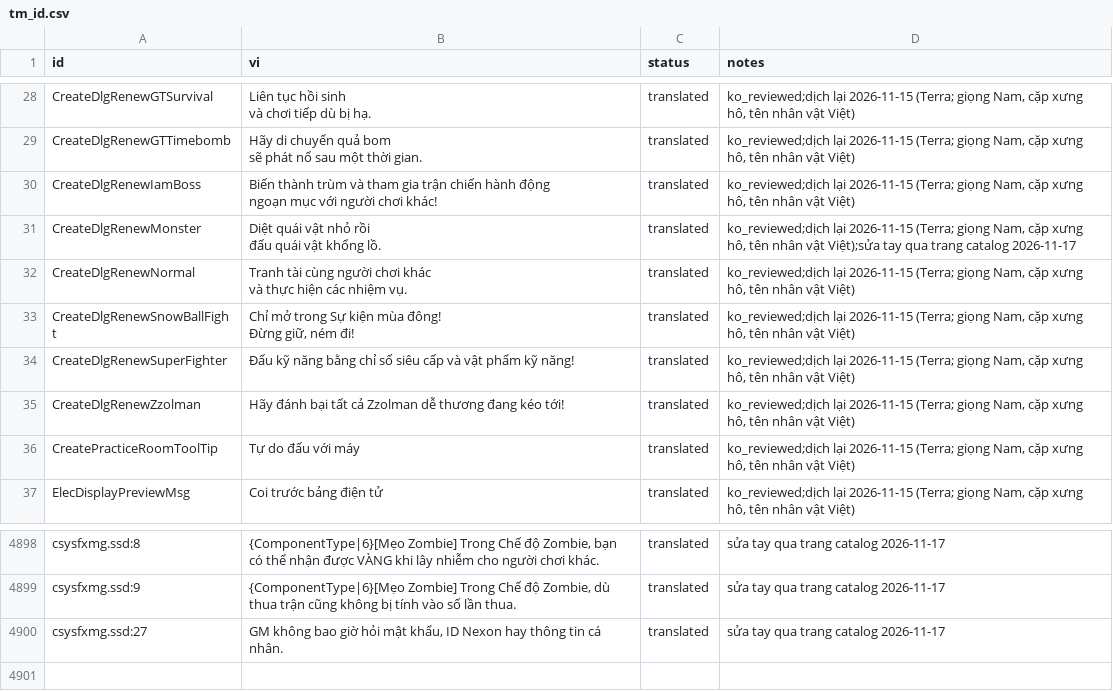
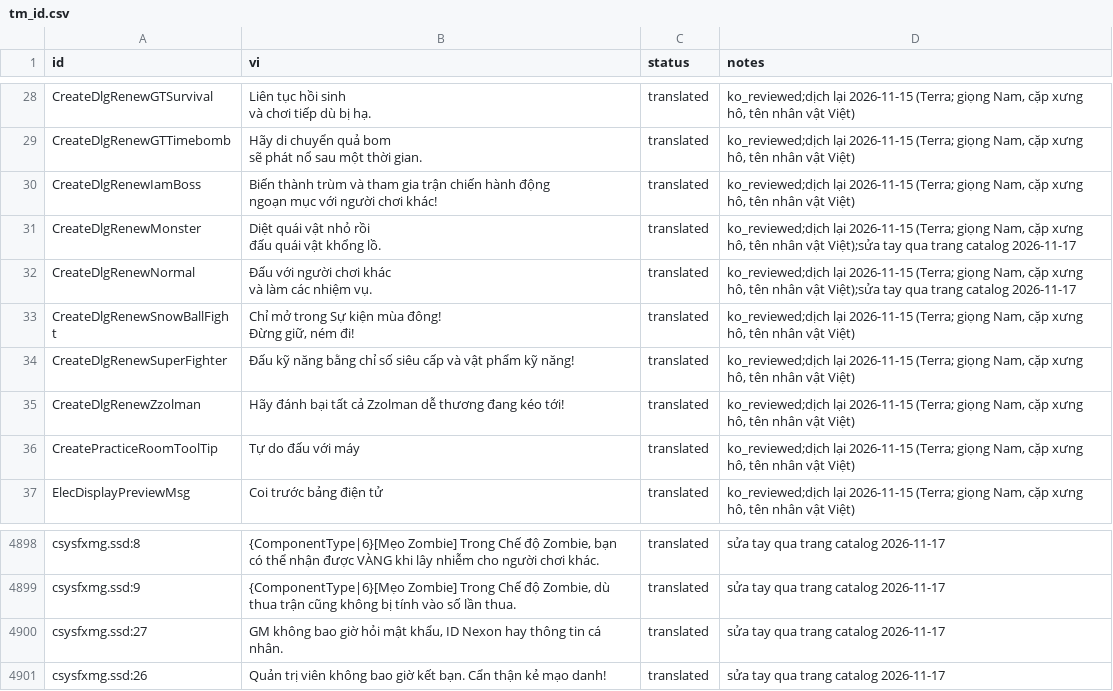
Before and after one commit to aquaplatinumberlitz/boom-re, a CSV file: l10n/tm_id.csv, drawn as a sheet; only a part is shown, gaps mark what is left out.

```diff
--- a/l10n/tm_id.csv
+++ b/l10n/tm_id.csv
@@ -40,4 +40,4 @@ CreateDlgRenewMonster,"Diệt quái vật nhỏ rồi
 đấu quái vật khổng lồ.",translated,"ko_reviewed;dịch lại 2026-11-15 (Terra; giọng Nam, cặp xưng hô, tên nhân vật Việt);sửa tay qua trang catalog 2026-11-17"
-CreateDlgRenewNormal,"Tranh tài cùng người chơi khác
-và thực hiện các nhiệm vụ.",translated,"ko_reviewed;dịch lại 2026-11-15 (Terra; giọng Nam, cặp xưng hô, tên nhân vật Việt)"
+CreateDlgRenewNormal,"Đấu với người chơi khác
+và làm các nhiệm vụ.",translated,"ko_reviewed;dịch lại 2026-11-15 (Terra; giọng Nam, cặp xưng hô, tên nhân vật Việt);sửa tay qua trang catalog 2026-11-17"
 CreateDlgRenewSnowBallFight,"Chỉ mở trong Sự kiện mùa đông!
@@ -5355 +5355,2 @@ csysfxmg.ssd:9,"{ComponentType|6}[Mẹo Zombie] Trong Chế độ Zombie, dù th
 csysfxmg.ssd:27,"GM không bao giờ hỏi mật khẩu, ID Nexon hay thông tin cá nhân.",translated,sửa tay qua trang catalog 2026-11-17
+csysfxmg.ssd:26,Quản trị viên không bao giờ kết bạn. Cẩn thận kẻ mạo danh!,translated,sửa tay qua trang catalog 2026-11-17
```
Also changed, not shown: l10n/review_audit.csv, 3 other files.
